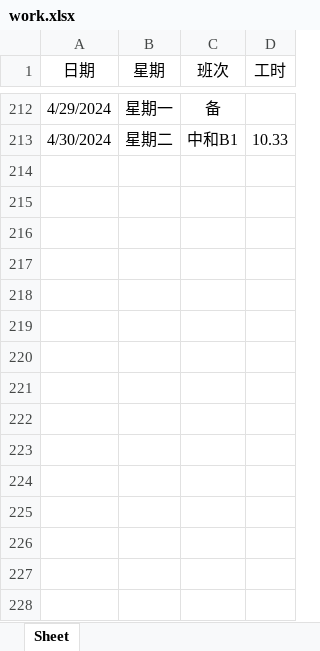
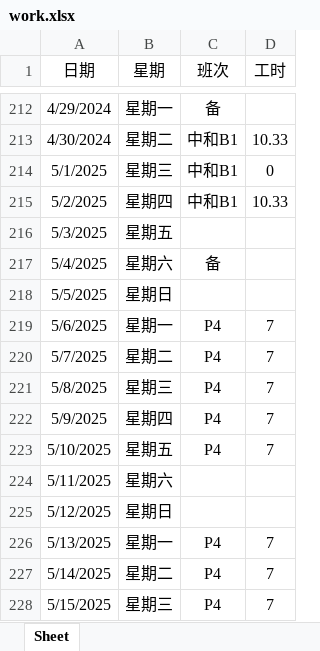
Before and after one commit to YuandongXia/work, an Excel workbook: work.xlsx, sheet Sheet, drawn as a sheet; only a part is shown, gaps mark what is left out; values as stored, in another font and other column widths than the file's, no borders; the diff names each change by its address in the sheet, - before the commit and + after, or states it on an @@ line.

Commit message:
04-25

```diff
--- a/work.xlsx (sheet Sheet)
+++ b/work.xlsx (sheet Sheet)
+row 214: 5/1/2025 | 星期三 | 中和B1 | 0
+row 215: 5/2/2025 | 星期四 | 中和B1 | 10.33
+row 216: 5/3/2025 | 星期五
+row 217: 5/4/2025 | 星期六 | 备
+row 218: 5/5/2025 | 星期日
+row 219: 5/6/2025 | 星期一 | P4 | 7
+row 220: 5/7/2025 | 星期二 | P4 | 7
+row 221: 5/8/2025 | 星期三 | P4 | 7
+row 222: 5/9/2025 | 星期四 | P4 | 7
+row 223: 5/10/2025 | 星期五 | P4 | 7
+row 224: 5/11/2025 | 星期六
+row 225: 5/12/2025 | 星期日
+row 226: 5/13/2025 | 星期一 | P4 | 7
+row 227: 5/14/2025 | 星期二 | P4 | 7
+row 228: 5/15/2025 | 星期三 | P4 | 7
```
